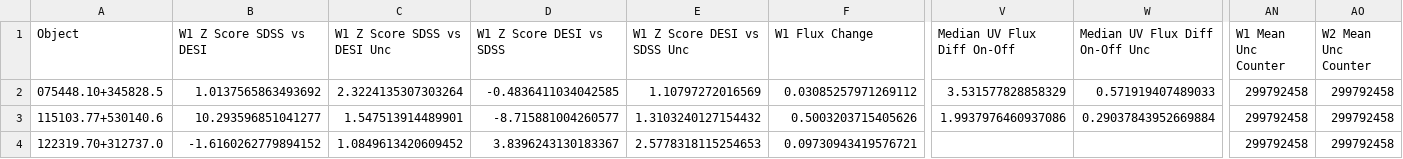
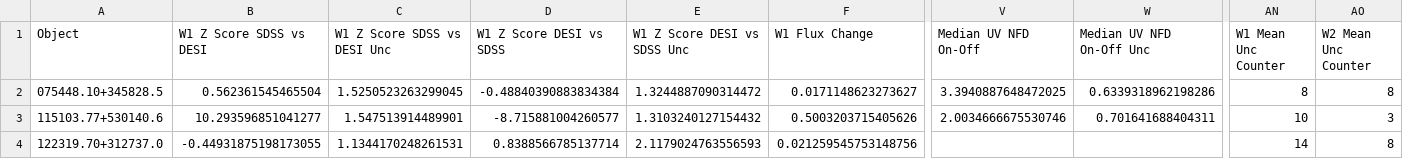
Before and after one commit to ciaranlong7/Project_Repository, a CSV file: CLAGN_Quantifying_Change_UV1.csv, drawn as a sheet; only a part is shown, gaps mark what is left out; the diff covers the shown part only; the diff names each change by its address in the sheet, - before the commit and + after, or states it on an @@ line.

```diff
--- a/CLAGN_Quantifying_Change_UV1.csv
+++ b/CLAGN_Quantifying_Change_UV1.csv
-V1: Median UV Flux Diff On-Off
+V1: Median UV NFD On-Off
-W1: Median UV Flux Diff On-Off Unc
+W1: Median UV NFD On-Off Unc
-B2 (W1 Z Score SDSS vs DESI): 1.0137565863493692
+B2 (W1 Z Score SDSS vs DESI): 0.562361545465504
-C2 (W1 Z Score SDSS vs DESI Unc): 2.3224135307303264
+C2 (W1 Z Score SDSS vs DESI Unc): 1.5250523263299045
-D2 (W1 Z Score DESI vs SDSS): -0.4836411034042585
+D2 (W1 Z Score DESI vs SDSS): -0.48840390883834384
-E2 (W1 Z Score DESI vs SDSS Unc): 1.10797272016569
+E2 (W1 Z Score DESI vs SDSS Unc): 1.3244887090314472
-F2 (W1 Flux Change): 0.03085257971269112
+F2 (W1 Flux Change): 0.0171148623273627
-V2 (Median UV NFD On-Off): 3.531577828858329
+V2 (Median UV NFD On-Off): 3.3940887648472025
-W2 (Median UV NFD On-Off Unc): 0.571919407489033
+W2 (Median UV NFD On-Off Unc): 0.6339318962198286
-AN2 (W1 Mean Unc Counter): 299792458
+AN2 (W1 Mean Unc Counter): 8
-AO2 (W2 Mean Unc Counter): 299792458
+AO2 (W2 Mean Unc Counter): 8
-V3 (Median UV NFD On-Off): 1.9937976460937086
+V3 (Median UV NFD On-Off): 2.0034666675530746
-W3 (Median UV NFD On-Off Unc): 0.29037843952669884
+W3 (Median UV NFD On-Off Unc): 0.701641688404311
-AN3 (W1 Mean Unc Counter): 299792458
+AN3 (W1 Mean Unc Counter): 10
-AO3 (W2 Mean Unc Counter): 299792458
+AO3 (W2 Mean Unc Counter): 3
-B4 (W1 Z Score SDSS vs DESI): -1.6160262779894152
+B4 (W1 Z Score SDSS vs DESI): -0.44931875198173055
-C4 (W1 Z Score SDSS vs DESI Unc): 1.0849613420609452
+C4 (W1 Z Score SDSS vs DESI Unc): 1.1344170248261531
-D4 (W1 Z Score DESI vs SDSS): 3.8396243130183367
+D4 (W1 Z Score DESI vs SDSS): 0.8388566785137714
-E4 (W1 Z Score DESI vs SDSS Unc): 2.5778318115254653
+E4 (W1 Z Score DESI vs SDSS Unc): 2.1179024763556593
-F4 (W1 Flux Change): 0.09730943419576721
+F4 (W1 Flux Change): 0.021259545753148756
-AN4 (W1 Mean Unc Counter): 299792458
+AN4 (W1 Mean Unc Counter): 14
-AO4 (W2 Mean Unc Counter): 299792458
+AO4 (W2 Mean Unc Counter): 8
```
Also changed, not shown: 89 edited cells elsewhere in this file, AGN_Quantifying_Change_Sample_1_UV1.csv, 2 other files.
